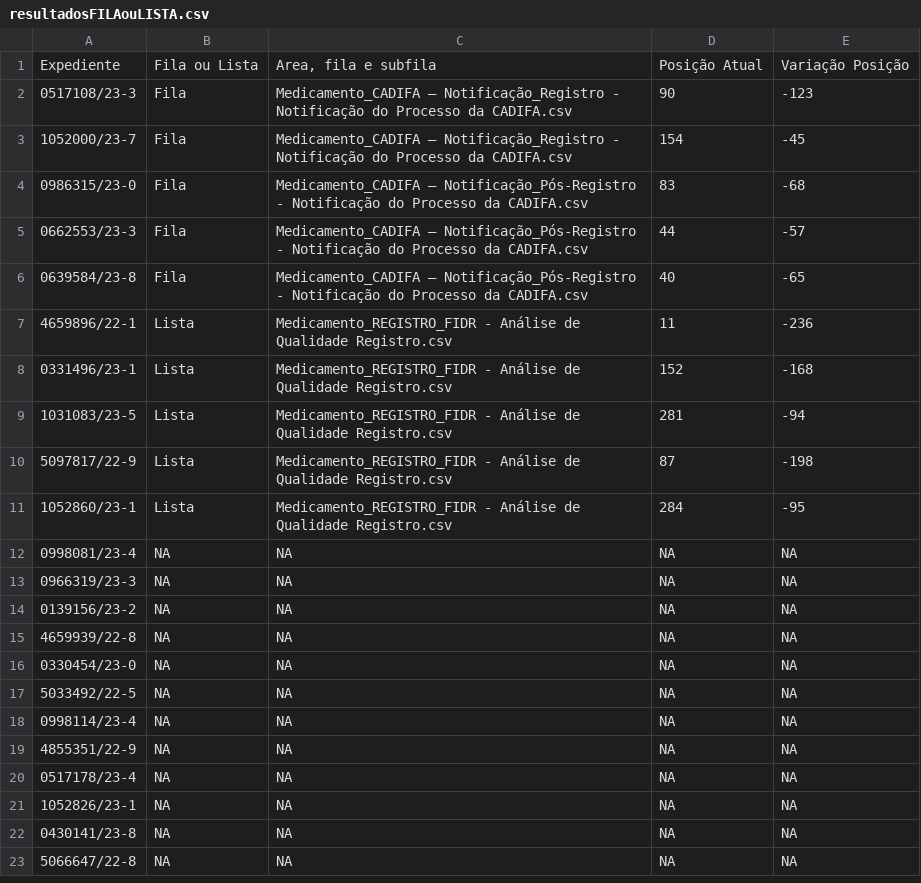
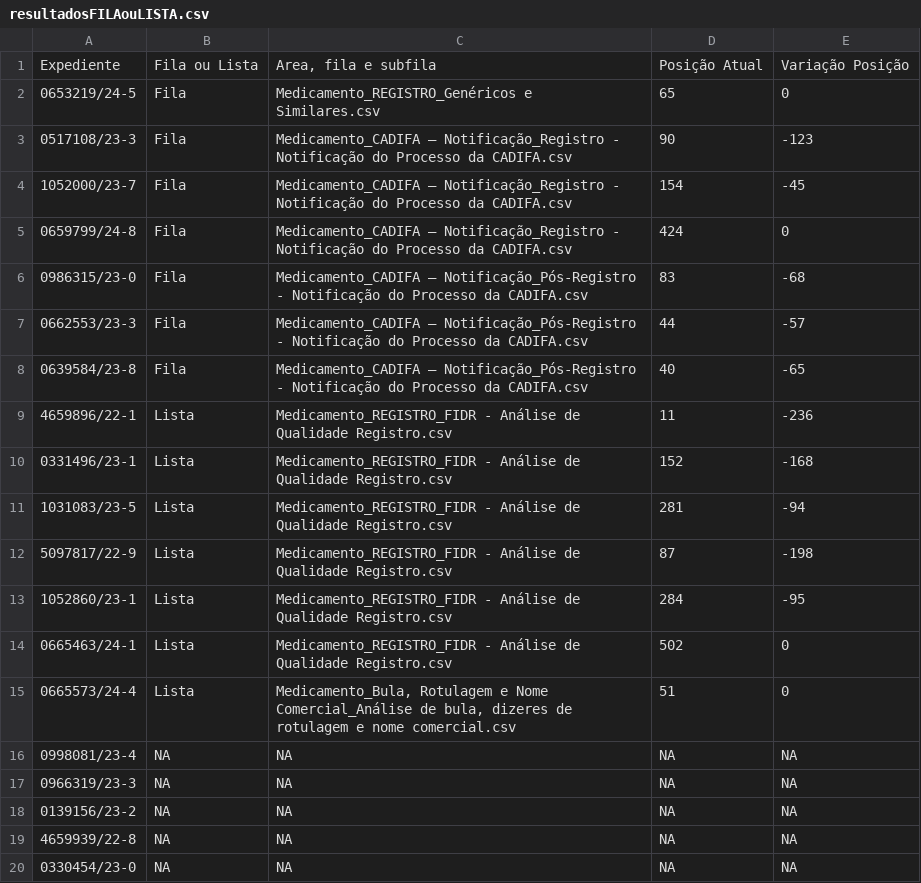
Before and after one commit to Diorgerb/DADOSreg, a CSV file: resultadosFILAouLISTA.csv, drawn as a sheet; only a part is shown; the shorter side is filled out with more unchanged rows; the diff names each change by its address in the sheet, - before the commit and + after, or states it on an @@ line.

Commit message:
Atualizando arquivo CSV com informações extraídas

```diff
--- a/resultadosFILAouLISTA.csv
+++ b/resultadosFILAouLISTA.csv
+row 2: 0653219/24-5 | Fila | Medicamento_REGISTRO_Genéricos e Similares.csv | 65 | 0
+row 5: 0659799/24-8 | Fila | Medicamento_CADIFA – Notificação_Registro - Notificação do Processo da CADIFA.csv | 424 | 0
+row 14: 0665463/24-1 | Lista | Medicamento_REGISTRO_FIDR - Análise de Qualidade Registro.csv | 502 | 0
+row 15: 0665573/24-4 | Lista | Medicamento_Bula, Rotulagem e Nome Comercial_Análise de bula, dizeres de rotulagem e nome comercial.csv | 51 | 0
```
